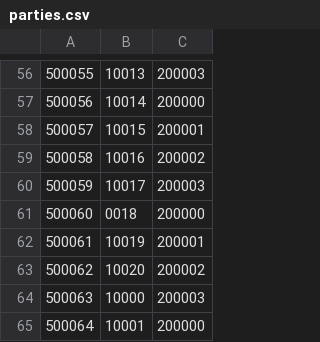
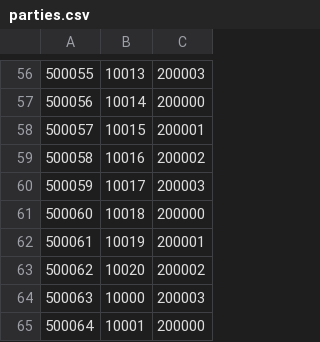
Before and after one commit to gingijons/Gleipnir, a CSV file: Program/parties.csv, drawn as a sheet; only a part is shown, gaps mark what is left out.

```diff
--- a/Program/parties.csv
+++ b/Program/parties.csv
@@ -60,3 +60,3 @@
 500059;10017;200003
-500060;0018;200000
+500060;10018;200000
 500061;10019;200001
```
Also changed, not shown: Program/utilities.csv, 3 other files.
